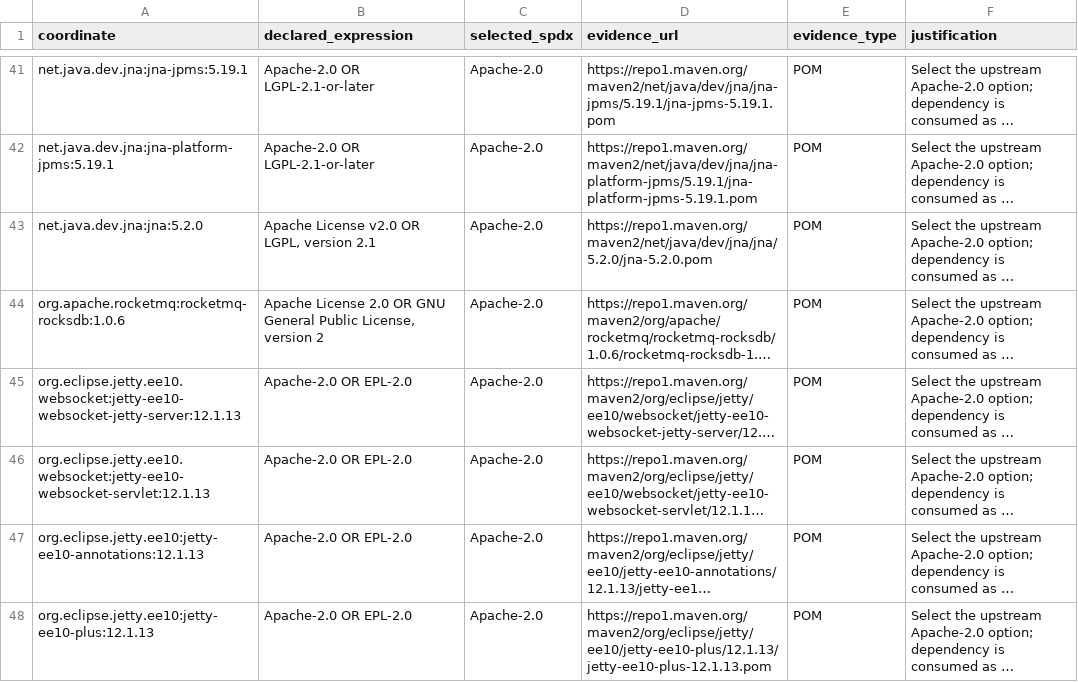
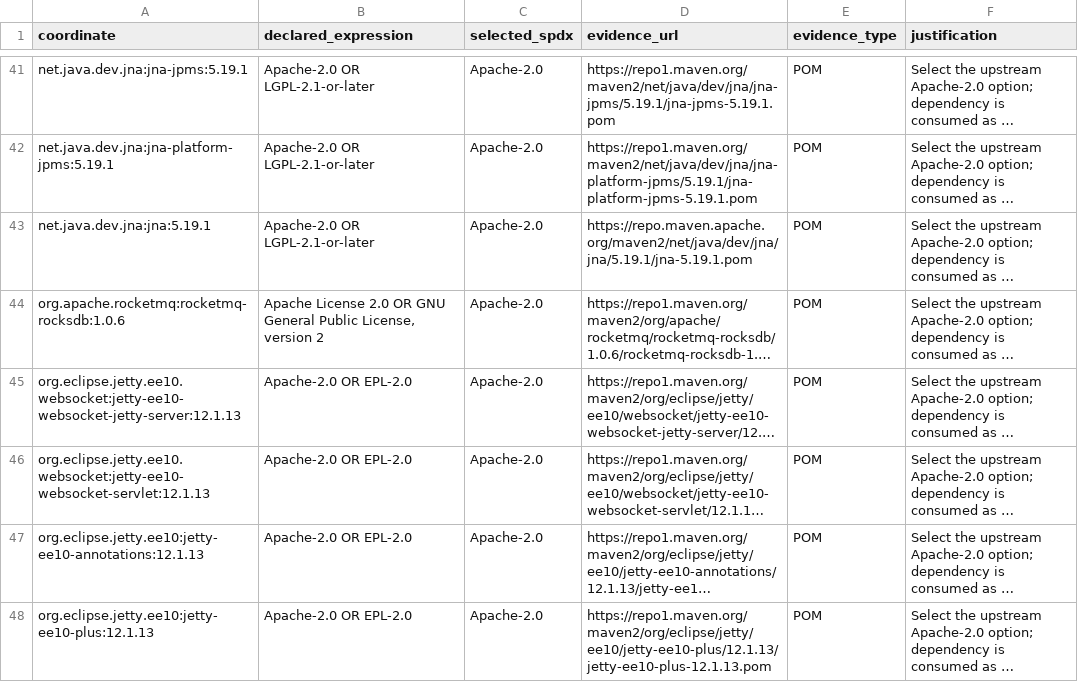
Before and after one commit to ddd-4-java/ddd4j, a TSV file: config/license-selections.tsv, drawn as a sheet; only a part is shown, gaps mark what is left out; long unchanged cells end in …; the diff names each change by its address in the sheet, - before the commit and + after, or states it on an @@ line.

```diff
--- a/config/license-selections.tsv
+++ b/config/license-selections.tsv
-A43 (coordinate): net.java.dev.jna:jna:5.2.0
+A43 (coordinate): net.java.dev.jna:jna:5.19.1
-B43 (declared_expression): Apache License v2.0 OR LGPL, version 2.1
+B43 (declared_expression): Apache-2.0 OR LGPL-2.1-or-later
-D43 (evidence_url): https://repo1.maven.org/maven2/net/java/dev/jna/jna/5.2.0/jna-5.2.0.pom
+D43 (evidence_url): https://repo.maven.apache.org/maven2/net/java/dev/jna/jna/5.19.1/jna-5.19.1.pom
```
Also changed, not shown: 37 other files.
